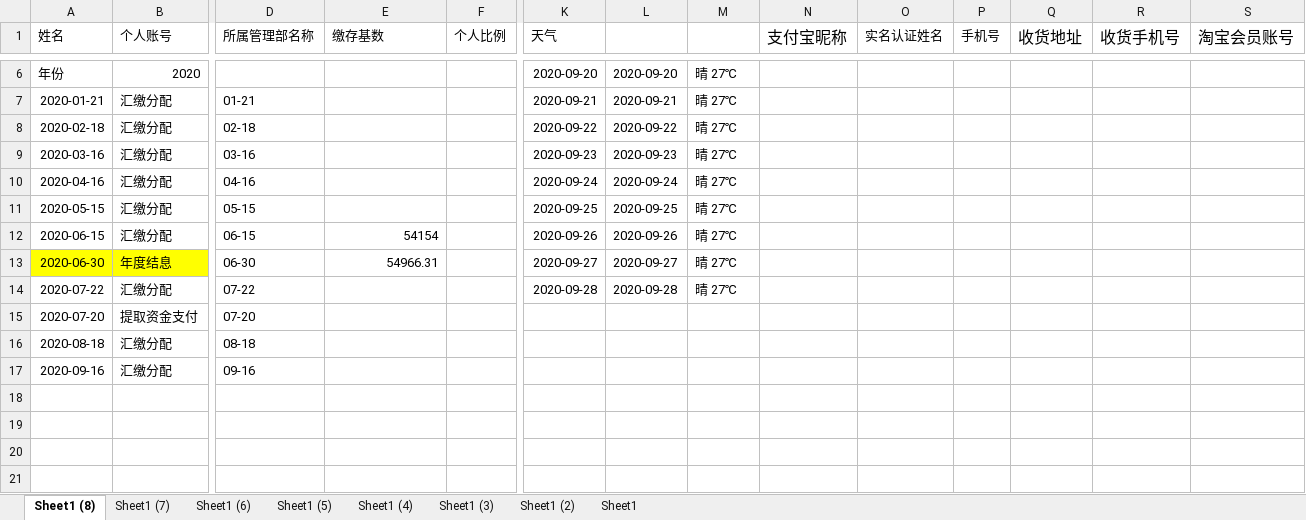
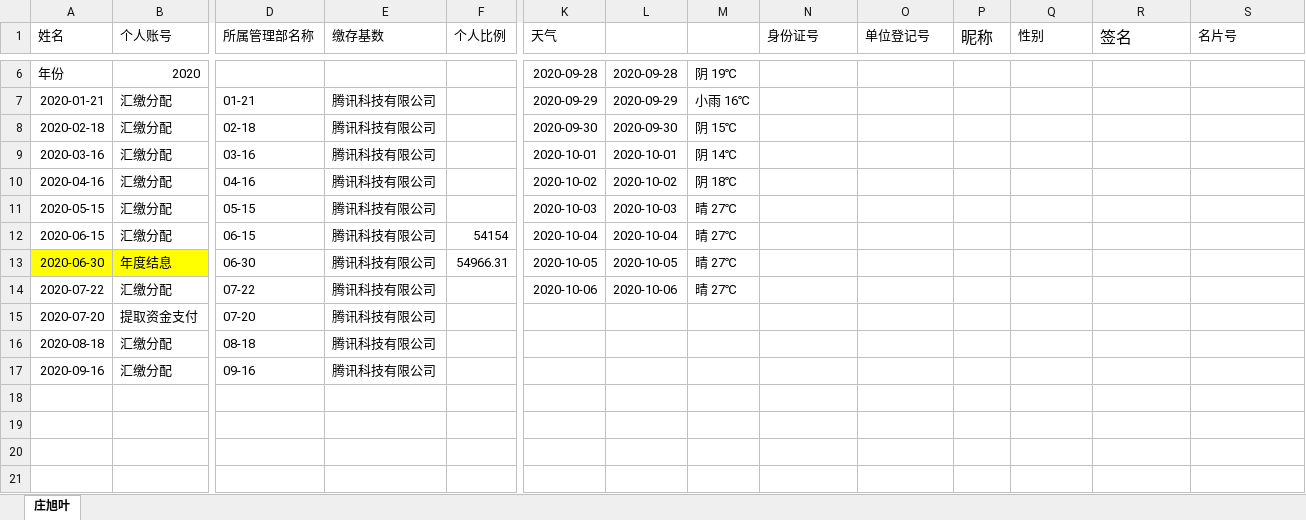
Before and after one commit to zhangwx1229/Finance-master-local, an Excel workbook: __encodeapk/8个客户.xlsx, sheet 庄旭叶, drawn as a sheet; only a part is shown, gaps mark what is left out; values as stored, in another font and other column widths than the file's, no borders; the diff covers the shown part only; the diff names each change by its address in the sheet, - before the commit and + after, or states it on an @@ line.

```diff
--- a/__encodeapk/8个客户.xlsx (sheet 庄旭叶)
+++ b/__encodeapk/8个客户.xlsx (sheet 庄旭叶)
-sheet tab: Sheet1 (8)
+sheet tab: 庄旭叶
-sheet tab: Sheet1 (7)
-sheet tab: Sheet1 (6)
-sheet tab: Sheet1 (5)
-sheet tab: Sheet1 (4)
-sheet tab: Sheet1 (3)
-sheet tab: Sheet1 (2)
-sheet tab: Sheet1
-N1: 支付宝昵称
+N1: 身份证号
@@ N1 text size: smaller @@
-O1: 实名认证姓名
+O1: 单位登记号
-P1: 手机号
+P1: 昵称
@@ P1 text size: larger @@
-Q1: 收货地址
+Q1: 性别
@@ Q1 text size: smaller @@
-R1: 收货手机号
+R1: 签名
-S1: 淘宝会员账号
+S1: 名片号
@@ S1 text size: smaller @@
-K6 (天气): 2020-09-20
+K6 (天气): 2020-09-28
-L6: 2020-09-20
+L6: 2020-09-28
-M6: 晴 27℃
+M6: 阴 19℃
-E7:E11 (缴存基数): (empty)
+E7:E11 (缴存基数): 腾讯科技有限公司
-K7 (天气): 2020-09-21
+K7 (天气): 2020-09-29
-L7: 2020-09-21
+L7: 2020-09-29
-M7: 晴 27℃
+M7: 小雨 16℃
-K8 (天气): 2020-09-22
+K8 (天气): 2020-09-30
-L8: 2020-09-22
+L8: 2020-09-30
-M8: 晴 27℃
+M8: 阴 15℃
-K9 (天气): 2020-09-23
+K9 (天气): 2020-10-01
-L9: 2020-09-23
+L9: 2020-10-01
-M9: 晴 27℃
+M9: 阴 14℃
-K10 (天气): 2020-09-24
+K10 (天气): 2020-10-02
-L10: 2020-09-24
+L10: 2020-10-02
-M10: 晴 27℃
+M10: 阴 18℃
-K11 (天气): 2020-09-25
+K11 (天气): 2020-10-03
-L11: 2020-09-25
+L11: 2020-10-03
-E12 (缴存基数): 54154
+E12 (缴存基数): 腾讯科技有限公司
-F12 (个人比例): (empty)
+F12 (个人比例): 54154
-K12 (天气): 2020-09-26
+K12 (天气): 2020-10-04
-L12: 2020-09-26
+L12: 2020-10-04
-E13 (缴存基数): 54966.31
+E13 (缴存基数): 腾讯科技有限公司
-F13 (个人比例): (empty)
+F13 (个人比例): 54966.31
-K13 (天气): 2020-09-27
+K13 (天气): 2020-10-05
-L13: 2020-09-27
+L13: 2020-10-05
-E14:E17 (缴存基数): (empty)
+E14:E17 (缴存基数): 腾讯科技有限公司
-K14 (天气): 2020-09-28
+K14 (天气): 2020-10-06
-L14: 2020-09-28
+L14: 2020-10-06
```
Also changed, not shown: 2 added rows, 2 removed rows, 75 edited cells and cell formats elsewhere in this sheet, 2 other files.
